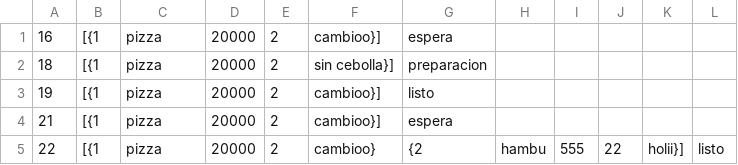
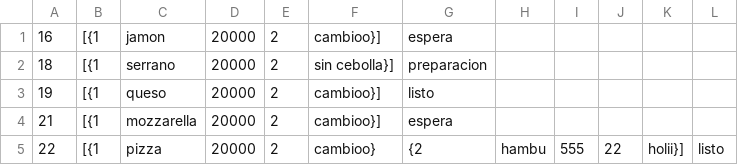
Before and after one commit to ValenciaJ56/pk_pizza, a CSV file: proyecto/backend/demo/pedidos.csv, drawn as a sheet.

```diff
--- a/proyecto/backend/demo/pedidos.csv
+++ b/proyecto/backend/demo/pedidos.csv
@@ -1,5 +1,5 @@
-16,[{1,pizza,20000,2,cambioo}],espera
-18,[{1,pizza,20000,2,sin cebolla}],preparacion
-19,[{1,pizza,20000,2,cambioo}],listo
-21,[{1,pizza,20000,2,cambioo}],espera
+16,[{1,jamon,20000,2,cambioo}],espera
+18,[{1,serrano,20000,2,sin cebolla}],preparacion
+19,[{1,queso,20000,2,cambioo}],listo
+21,[{1,mozzarella,20000,2,cambioo}],espera
 22,[{1,pizza,20000,2,cambioo}, {2,hambu,555,22,holii}],listo
```
Also changed, not shown: 10 other files.
